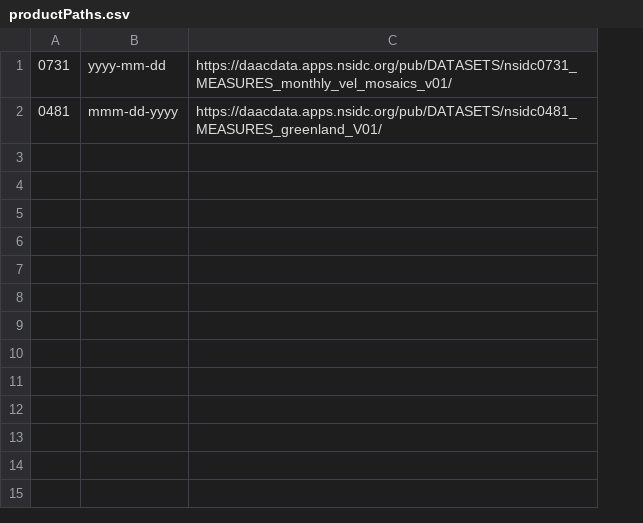
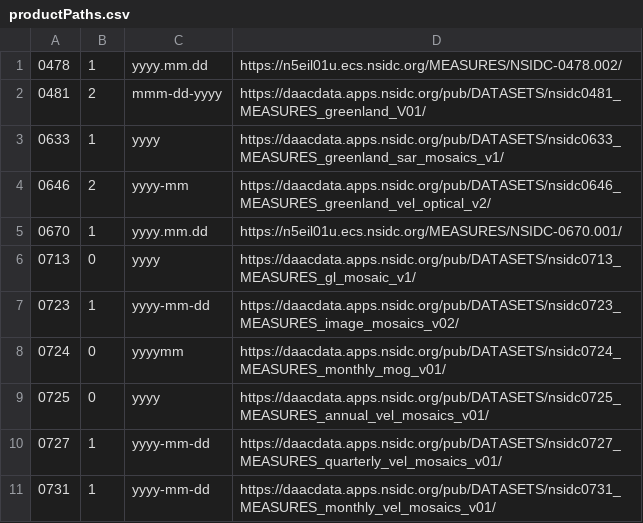
Before and after one commit to fastice/Suzanne, a CSV file: productPaths.csv, drawn as a sheet; the diff names each change by its address in the sheet, - before the commit and + after, or states it on an @@ line.

Commit message:
additional products

```diff
--- a/productPaths.csv
+++ b/productPaths.csv
+column B, row 11: 1
+row 1: 0478 | 1 | yyyy.mm.dd | https://n5eil01u.ecs.nsidc.org/MEASURES/NSIDC-0478.002/
+row 3: 0633 | 1 | yyyy | https://daacdata.apps.nsidc.org/pub/DATASETS/nsidc0633_MEASURES_greenland_sar_mosaics_v1/
+row 4: 0646 | 2 | yyyy-mm | https://daacdata.apps.nsidc.org/pub/DATASETS/nsidc0646_MEASURES_greenland_vel_optical_v2/
+row 5: 0670 | 1 | yyyy.mm.dd | https://n5eil01u.ecs.nsidc.org/MEASURES/NSIDC-0670.001/
+row 6: 0713 | 0 | yyyy | https://daacdata.apps.nsidc.org/pub/DATASETS/nsidc0713_MEASURES_gl_mosaic_v1/
+row 7: 0723 | 1 | yyyy-mm-dd | https://daacdata.apps.nsidc.org/pub/DATASETS/nsidc0723_MEASURES_image_mosaics_v02/
+row 8: 0724 | 0 | yyyymm | https://daacdata.apps.nsidc.org/pub/DATASETS/nsidc0724_MEASURES_monthly_mog_v01/
+row 9: 0725 | 0 | yyyy | https://daacdata.apps.nsidc.org/pub/DATASETS/nsidc0725_MEASURES_annual_vel_mosaics_v01/
+row 10: 0727 | 1 | yyyy-mm-dd | https://daacdata.apps.nsidc.org/pub/DATASETS/nsidc0727_MEASURES_quarterly_vel_mosaics_v01/
```
Also changed, not shown: 1 other file.
